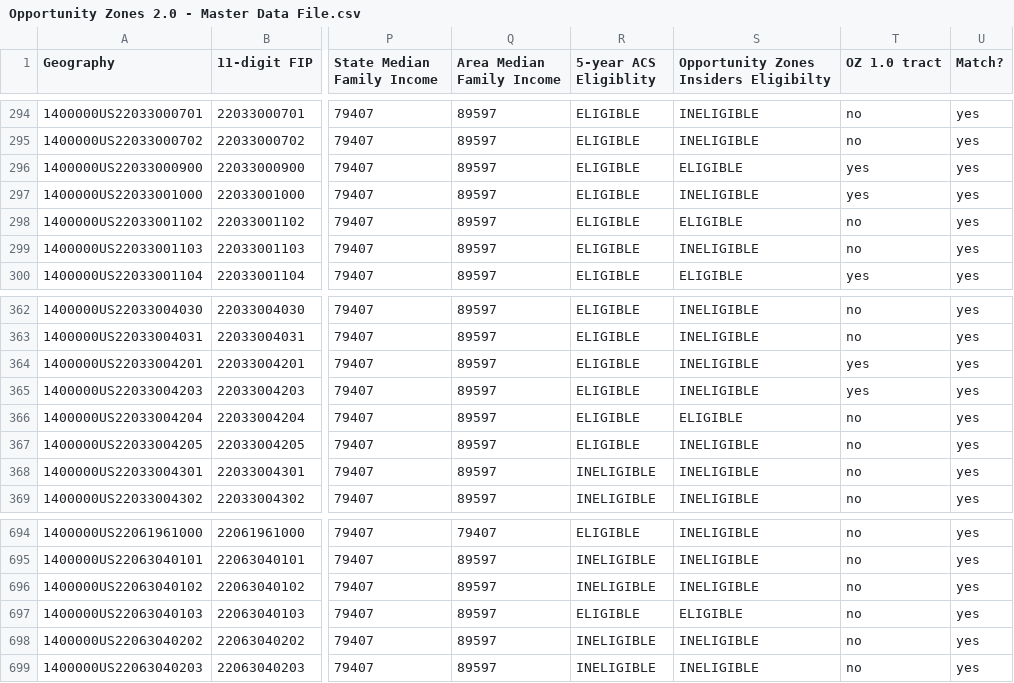
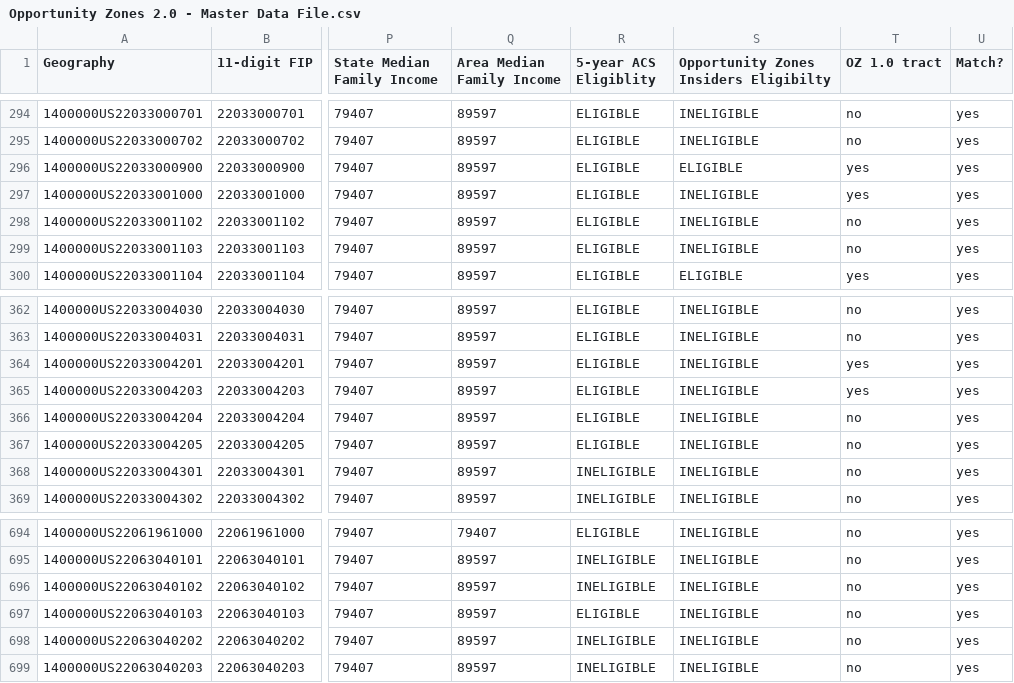
Before and after one commit to pjohnsonla504/la-incentive-portal, a CSV file: Opportunity Zones 2.0 - Master Data File.csv, drawn as a sheet; only a part is shown, gaps mark what is left out; the diff names each change by its address in the sheet, - before the commit and + after, or states it on an @@ line.

Commit message:
Add files via upload

```diff
--- a/Opportunity Zones 2.0 - Master Data File.csv
+++ b/Opportunity Zones 2.0 - Master Data File.csv
-S298: ELIGIBLE
+S298: INELIGIBLE
-S366: ELIGIBLE
+S366: INELIGIBLE
-S697: ELIGIBLE
+S697: INELIGIBLE
```
